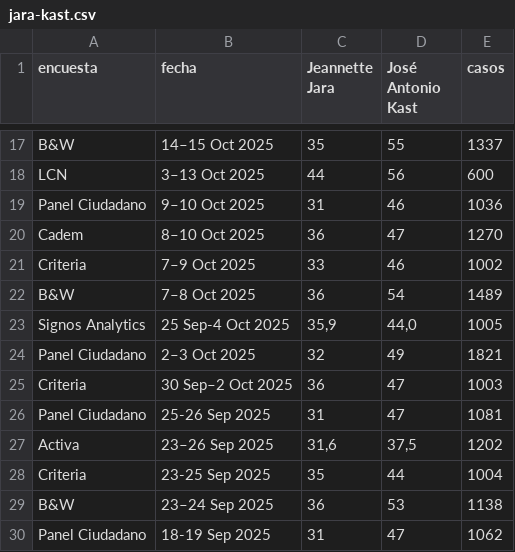
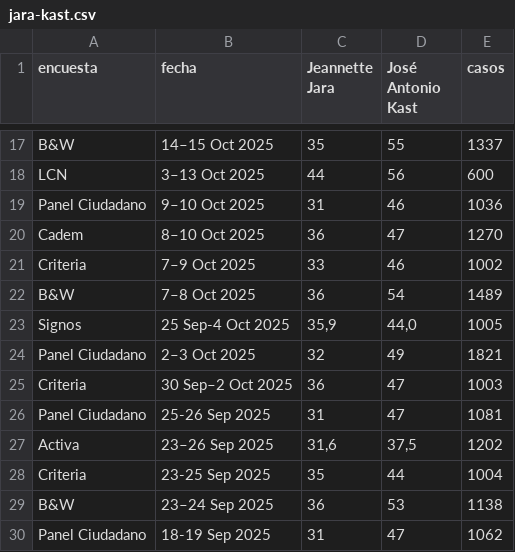
Before and after one commit to dataista-studio/datos-abiertos, a CSV file: elecciones2025/jara-kast.csv, drawn as a sheet; only a part is shown, gaps mark what is left out.

Commit message:
fix signos

```diff
--- a/elecciones2025/jara-kast.csv
+++ b/elecciones2025/jara-kast.csv
@@ -22,3 +22,3 @@ Criteria,7–9 Oct 2025,33,46,1002
 B&W,7–8 Oct 2025,36,54,1489
-Signos Analytics,25 Sep-4 Oct 2025,"35,9","44,0",1005
+Signos,25 Sep-4 Oct 2025,"35,9","44,0",1005
 Panel Ciudadano,2–3 Oct 2025,32,49,1821
```
Also changed, not shown: elecciones2025/jara-matthei.csv, elecciones2025/primera-ronda.csv.
